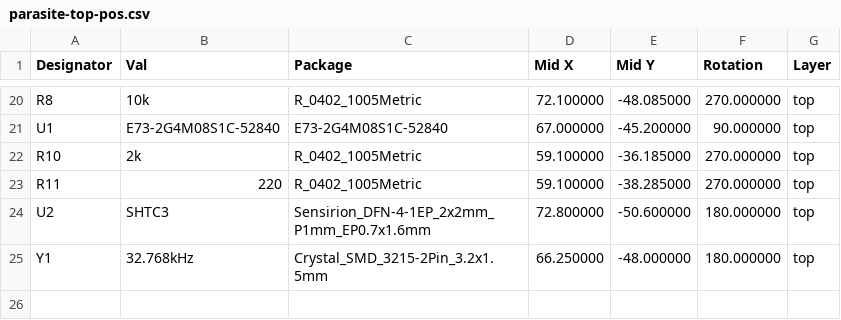
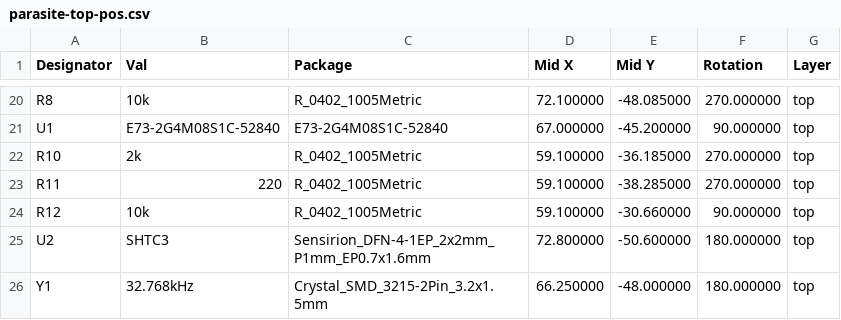
Before and after one commit to rbaron/b-parasite, a CSV file: kicad/parasite-top-pos.csv, drawn as a sheet; only a part is shown, gaps mark what is left out; the diff names each change by its address in the sheet, - before the commit and + after, or states it on an @@ line.

```diff
--- a/kicad/parasite-top-pos.csv
+++ b/kicad/parasite-top-pos.csv
+row 24: R12 | 10k | R_0402_1005Metric | 59.100000 | -30.660000 | 90.000000 | top
```
Also changed, not shown: kicad/parasite.csv, 4 other files.
